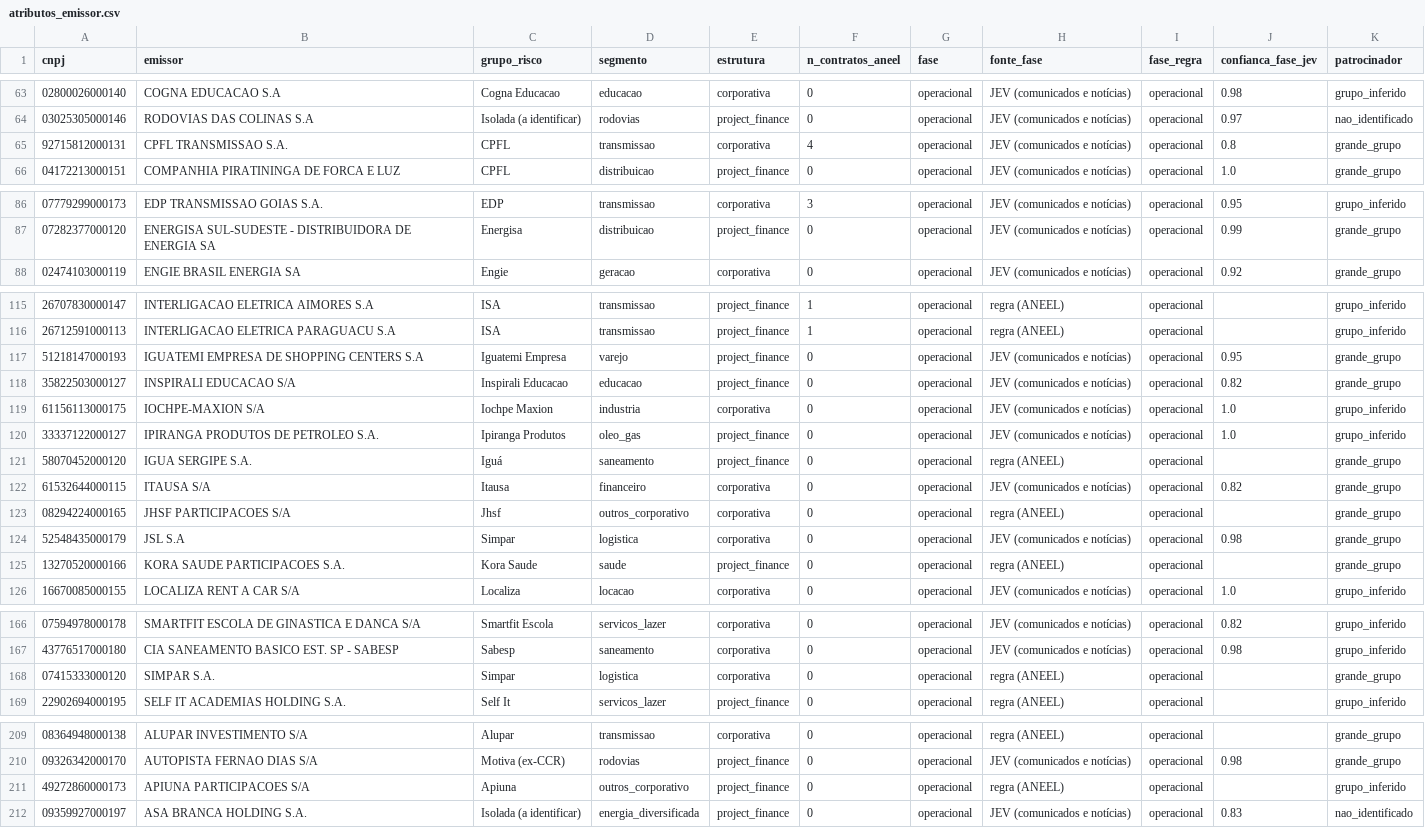
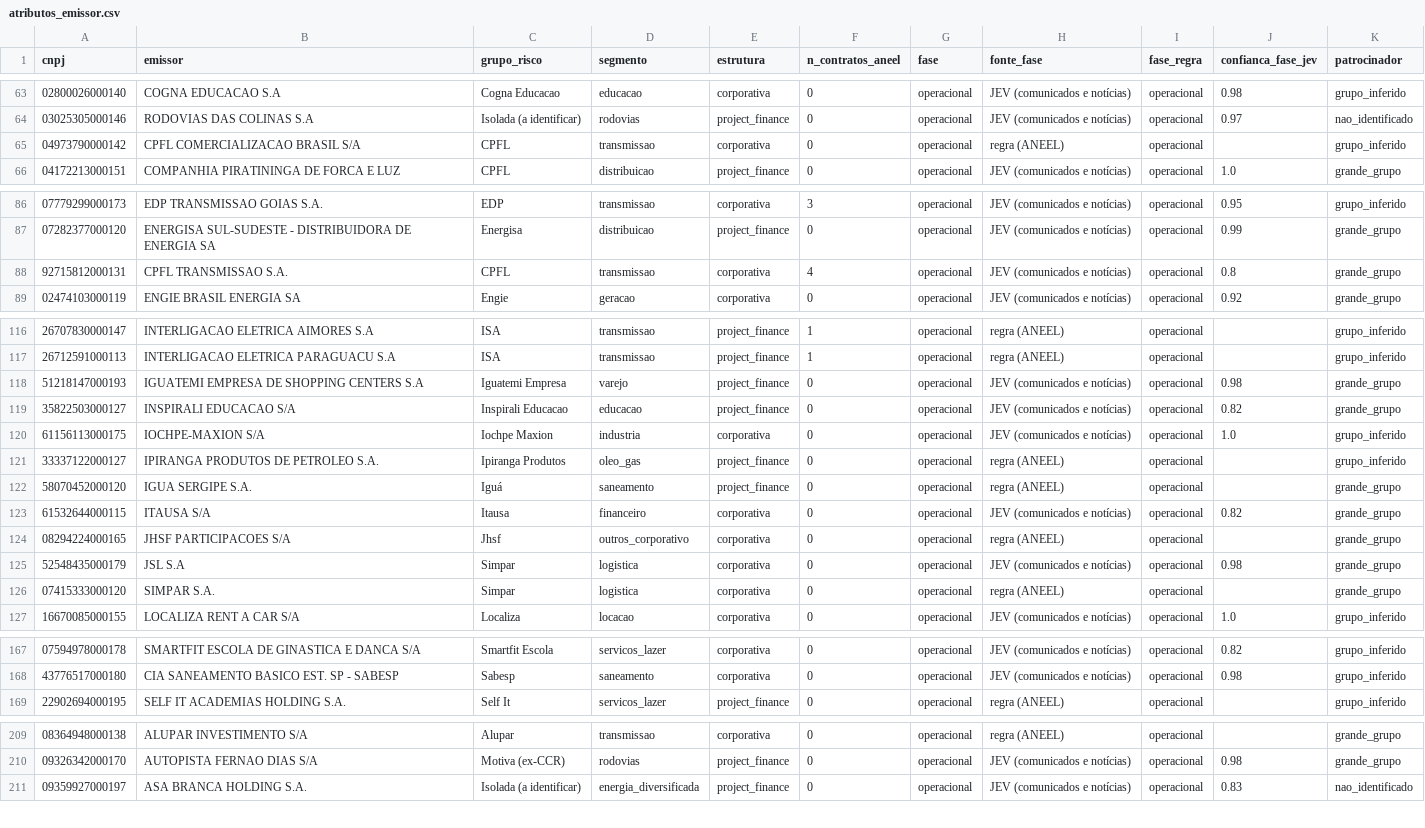
Before and after one commit to alissondpoliveira/grafo-credito, a CSV file: dados/derivados/atributos_emissor.csv, drawn as a sheet; only a part is shown, gaps mark what is left out.

```diff
--- a/dados/derivados/atributos_emissor.csv
+++ b/dados/derivados/atributos_emissor.csv
@@ -64,3 +64,3 @@ cnpj,emissor,grupo_risco,segmento,estrutura,n_contratos_aneel,fase,fonte_fase,fa
 03025305000146,RODOVIAS DAS COLINAS S.A,Isolada (a identificar),rodovias,project_finance,0,operacional,JEV (comunicados e notícias),operacional,0.97,nao_identificado
-92715812000131,CPFL TRANSMISSAO S.A.,CPFL,transmissao,corporativa,4,operacional,JEV (comunicados e notícias),operacional,0.8,grande_grupo
+04973790000142,CPFL COMERCIALIZACAO BRASIL S/A,CPFL,transmissao,corporativa,0,operacional,regra (ANEEL),operacional,,grupo_inferido
 04172213000151,COMPANHIA PIRATININGA DE FORCA E LUZ,CPFL,distribuicao,project_finance,0,operacional,JEV (comunicados e notícias),operacional,1.0,grande_grupo
@@ -87,2 +87,3 @@ cnpj,emissor,grupo_risco,segmento,estrutura,n_contratos_aneel,fase,fonte_fase,fa
 07282377000120,ENERGISA SUL-SUDESTE - DISTRIBUIDORA DE ENERGIA SA,Energisa,distribuicao,project_finance,0,operacional,JEV (comunicados e notícias),operacional,0.99,grande_grupo
+92715812000131,CPFL TRANSMISSAO S.A.,CPFL,transmissao,corporativa,4,operacional,JEV (comunicados e notícias),operacional,0.8,grande_grupo
 02474103000119,ENGIE BRASIL ENERGIA SA,Engie,geracao,corporativa,0,operacional,JEV (comunicados e notícias),operacional,0.92,grande_grupo
@@ -116,6 +117,6 @@ cnpj,emissor,grupo_risco,segmento,estrutura,n_contratos_aneel,fase,fonte_fase,fa
 26712591000113,INTERLIGACAO ELETRICA PARAGUACU S.A,ISA,transmissao,project_finance,1,operacional,regra (ANEEL),operacional,,grupo_inferido
-51218147000193,IGUATEMI EMPRESA DE SHOPPING CENTERS S.A,Iguatemi Empresa,varejo,project_finance,0,operacional,JEV (comunicados e notícias),operacional,0.95,grande_grupo
+51218147000193,IGUATEMI EMPRESA DE SHOPPING CENTERS S.A,Iguatemi Empresa,varejo,project_finance,0,operacional,JEV (comunicados e notícias),operacional,0.98,grande_grupo
 35822503000127,INSPIRALI EDUCACAO S/A,Inspirali Educacao,educacao,project_finance,0,operacional,JEV (comunicados e notícias),operacional,0.82,grande_grupo
 61156113000175,IOCHPE-MAXION S/A,Iochpe Maxion,industria,corporativa,0,operacional,JEV (comunicados e notícias),operacional,1.0,grupo_inferido
-33337122000127,IPIRANGA  PRODUTOS DE PETROLEO S.A.,Ipiranga Produtos,oleo_gas,project_finance,0,operacional,JEV (comunicados e notícias),operacional,1.0,grupo_inferido
+33337122000127,IPIRANGA  PRODUTOS DE PETROLEO S.A.,Ipiranga Produtos,oleo_gas,project_finance,0,operacional,regra (ANEEL),operacional,,grupo_inferido
 58070452000120,IGUA SERGIPE S.A.,Iguá,saneamento,project_finance,0,operacional,regra (ANEEL),operacional,,grande_grupo
@@ -124,3 +125,3 @@ cnpj,emissor,grupo_risco,segmento,estrutura,n_contratos_aneel,fase,fonte_fase,fa
 52548435000179,JSL S.A,Simpar,logistica,corporativa,0,operacional,JEV (comunicados e notícias),operacional,0.98,grande_grupo
-13270520000166,KORA SAUDE PARTICIPACOES S.A.,Kora Saude,saude,project_finance,0,operacional,regra (ANEEL),operacional,,grande_grupo
+07415333000120,SIMPAR S.A.,Simpar,logistica,corporativa,0,operacional,regra (ANEEL),operacional,,grande_grupo
 16670085000155,LOCALIZA RENT A CAR S/A,Localiza,locacao,corporativa,0,operacional,JEV (comunicados e notícias),operacional,1.0,grupo_inferido
@@ -167,3 +168,2 @@ cnpj,emissor,grupo_risco,segmento,estrutura,n_contratos_aneel,fase,fonte_fase,fa
 43776517000180,CIA SANEAMENTO BASICO EST. SP - SABESP,Sabesp,saneamento,corporativa,0,operacional,JEV (comunicados e notícias),operacional,0.98,grupo_inferido
-07415333000120,SIMPAR S.A.,Simpar,logistica,corporativa,0,operacional,regra (ANEEL),operacional,,grande_grupo
 22902694000195,SELF IT ACADEMIAS  HOLDING S.A.,Self It,servicos_lazer,project_finance,0,operacional,regra (ANEEL),operacional,,grupo_inferido
@@ -210,3 +210,2 @@ cnpj,emissor,grupo_risco,segmento,estrutura,n_contratos_aneel,fase,fonte_fase,fa
 09326342000170,AUTOPISTA FERNAO DIAS S/A,Motiva (ex-CCR),rodovias,project_finance,0,operacional,JEV (comunicados e notícias),operacional,0.98,grande_grupo
-49272860000173,APIUNA PARTICIPACOES S/A,Apiuna,outros_corporativo,project_finance,0,operacional,regra (ANEEL),operacional,,grupo_inferido
 09359927000197,ASA BRANCA HOLDING S.A.,Isolada (a identificar),energia_diversificada,project_finance,0,operacional,JEV (comunicados e notícias),operacional,0.83,nao_identificado
```
Also changed, not shown: dados/derivados/jev/fila_revisao.csv, dados/referencia/controladores_cvm.csv, 25 other files.
